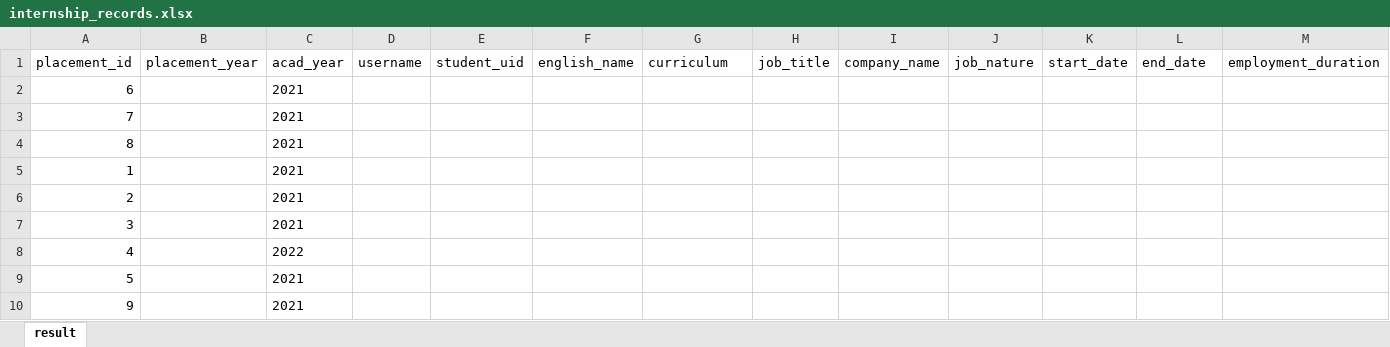
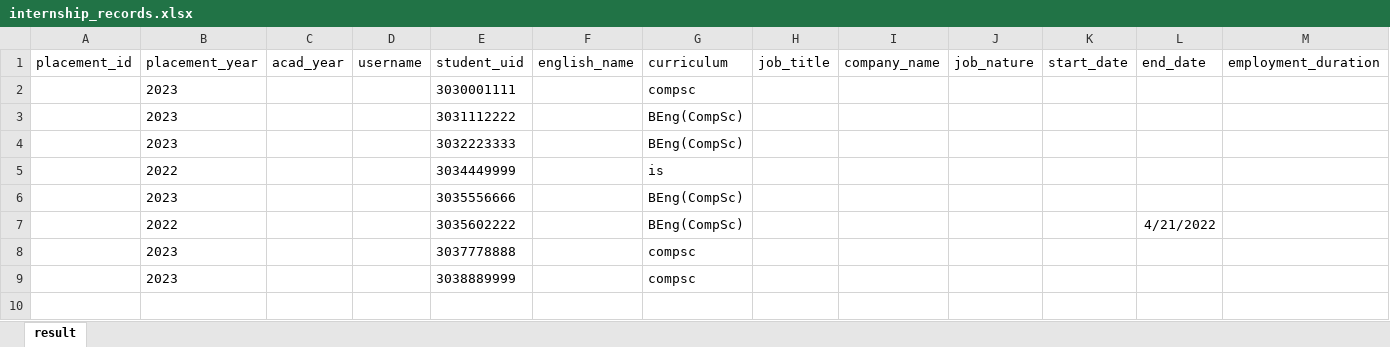
Before and after one commit to tamara-lee/PlacementSystem, an Excel workbook: server/internship_records.xlsx, sheet result, drawn as a sheet; only a part is shown; values as stored, in another font and other column widths than the file's, no borders; removed rows and columns are numbered as before the commit, all else as after; rows hold the shown columns only; the diff names each change by its address in the sheet, - before the commit and + after, or states it on an @@ line.

```diff
--- a/server/internship_records.xlsx (sheet result)
+++ b/server/internship_records.xlsx (sheet result)
-row 2: 6 |  | 2021
-row 3: 7 |  | 2021
-row 4: 8 |  | 2021
-row 5: 1 |  | 2021
-row 6: 2 |  | 2021
-row 7: 3 |  | 2021
-row 8: 4 |  | 2022
-row 9: 5 |  | 2021
-row 10: 9 |  | 2021
+row 2:  | 2023 |  |  | 3030001111 |  | compsc
+row 3:  | 2023 |  |  | 3031112222 |  | BEng(CompSc)
+row 4:  | 2023 |  |  | 3032223333 |  | BEng(CompSc)
+row 5:  | 2022 |  |  | 3034449999 |  | is
+row 6:  | 2023 |  |  | 3035556666 |  | BEng(CompSc)
+row 7:  | 2022 |  |  | 3035602222 |  | BEng(CompSc) |  |  |  |  | 4/21/2022
+row 8:  | 2023 |  |  | 3037778888 |  | compsc
+row 9:  | 2023 |  |  | 3038889999 |  | compsc
```
Also changed, not shown: 2 other files.
